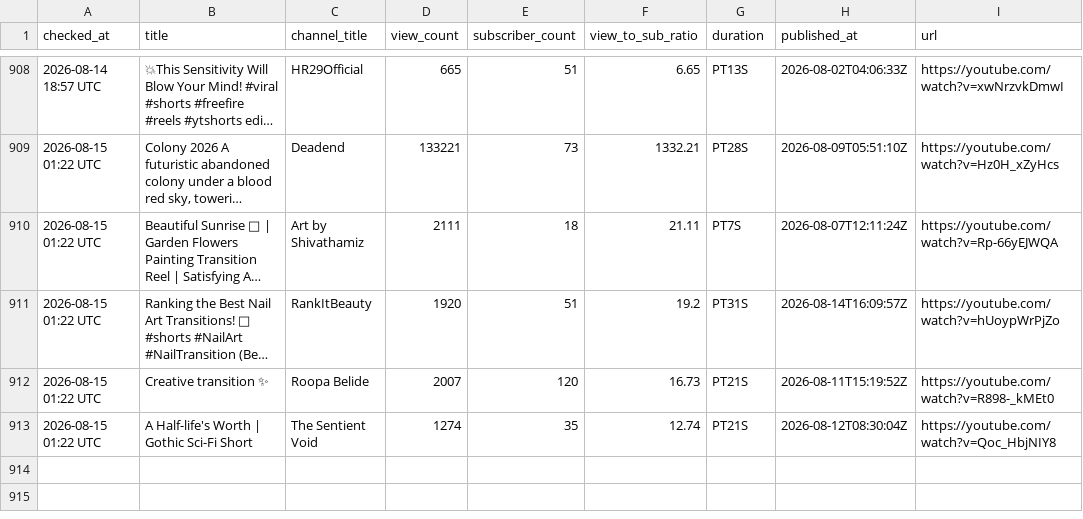
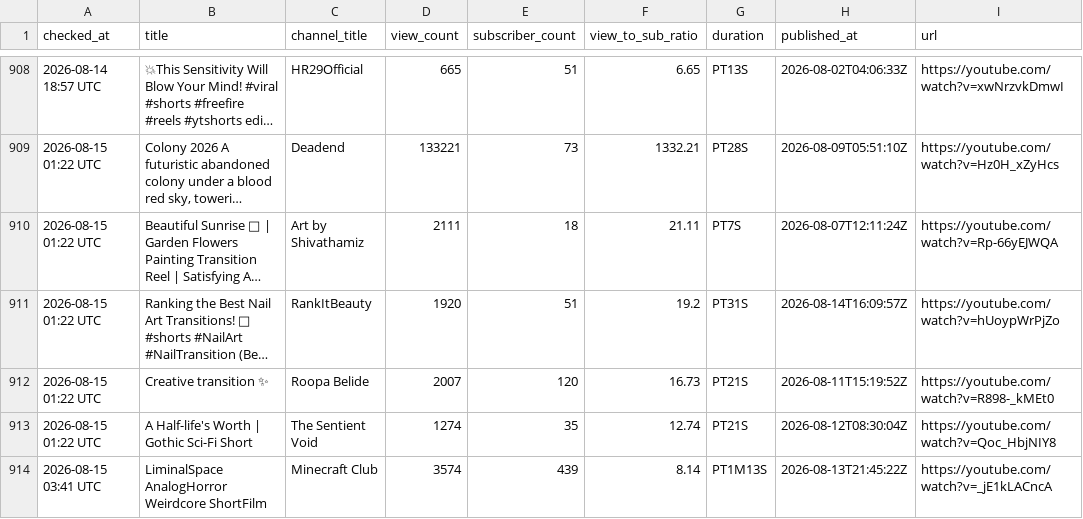
Before and after one commit to raccoon11010/viral-tracker, a CSV file: results.csv, drawn as a sheet; only a part is shown, gaps mark what is left out; long unchanged cells end in ….

Commit message:
update results Sat Aug 15 03:41:33 UTC 2026

```diff
--- a/results.csv
+++ b/results.csv
@@ -917 +917,2 @@ checked_at,title,channel_title,view_count,subscriber_count,view_to_sub_ratio,dur
 2026-08-15 01:22 UTC,A Half-life's Worth | Gothic Sci-Fi Short,The Sentient Void,1274,35,12.74,PT21S,2026-08-12T08:30:04Z,https://youtube.com/watch?v=Qoc_HbjNIY8
+2026-08-15 03:41 UTC,LiminalSpace AnalogHorror Weirdcore ShortFilm,Minecraft Club,3574,439,8.14,PT1M13S,2026-08-13T21:45:22Z,https://youtube.com/watch?v=_jE1kLACncA
```
